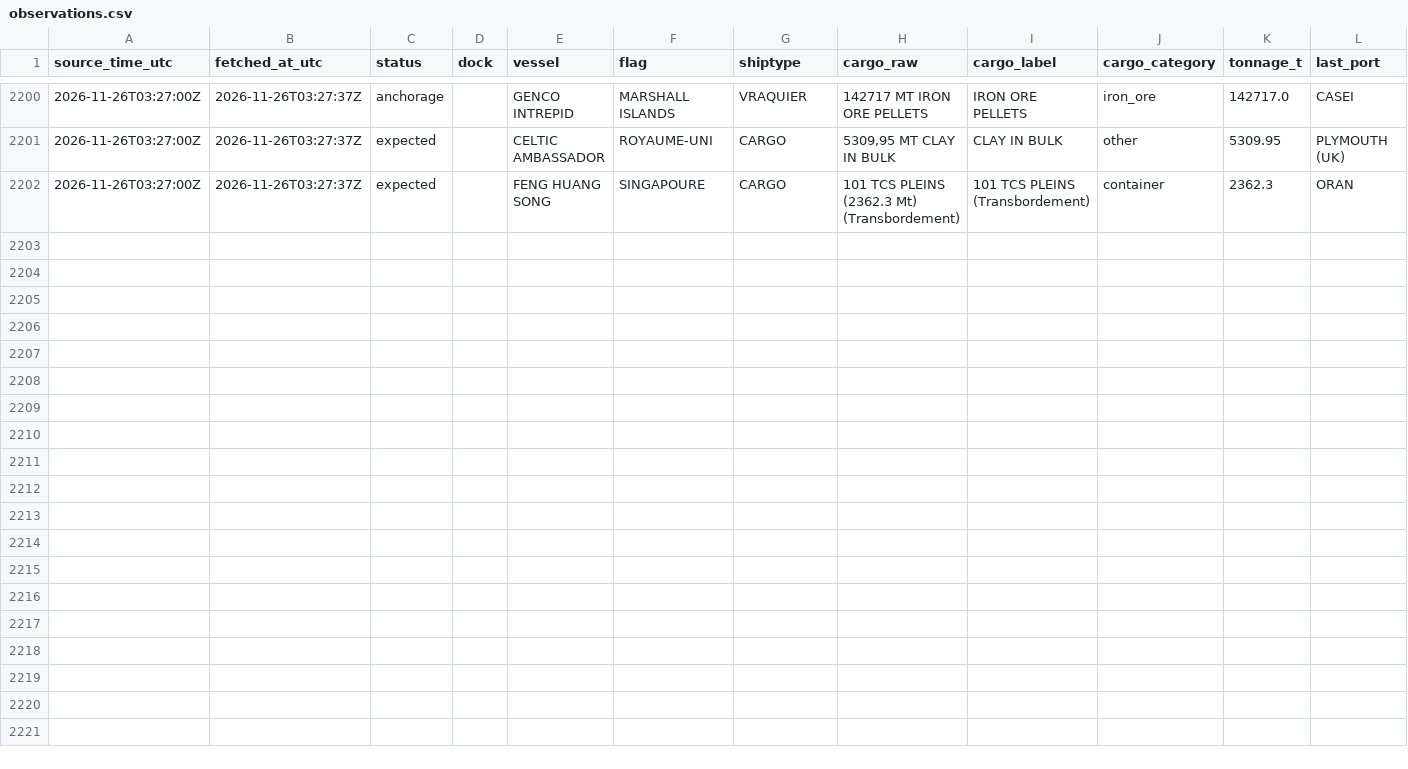
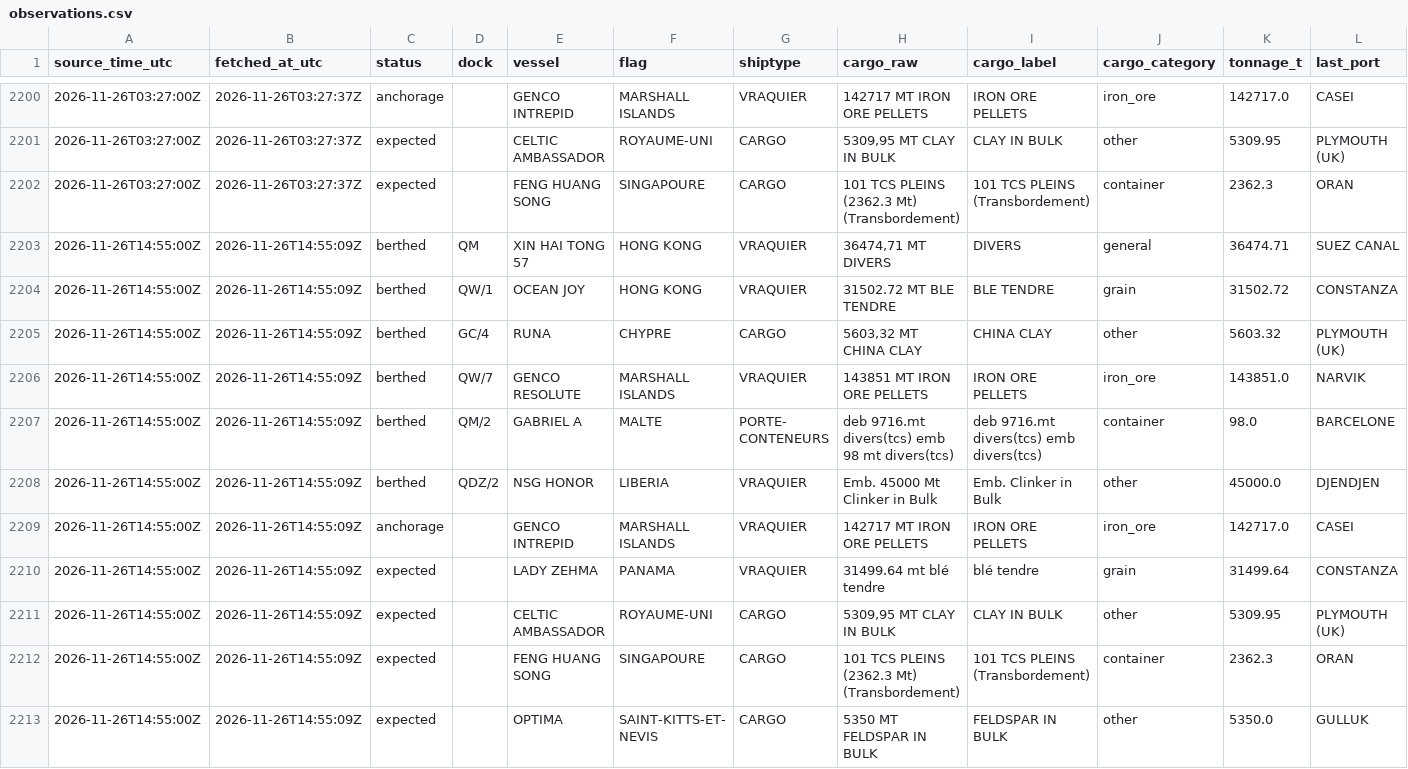
Before and after one commit to abdessamed-britah/djendjen-bellara-twin, a CSV file: data/clean/observations.csv, drawn as a sheet; only a part is shown, gaps mark what is left out; rows hold the shown columns only; the diff names each change by its address in the sheet, - before the commit and + after, or states it on an @@ line.

Commit message:
data: situation portuaire 2026-11-26T14:55Z

```diff
--- a/data/clean/observations.csv
+++ b/data/clean/observations.csv
+row 2203: 2026-11-26T14:55:00Z | 2026-11-26T14:55:09Z | berthed | QM | XIN HAI TONG 57 | HONG KONG | VRAQUIER | 36474,71 MT DIVERS | DIVERS | general | 36474.71 | SUEZ CANAL
+row 2204: 2026-11-26T14:55:00Z | 2026-11-26T14:55:09Z | berthed | QW/1 | OCEAN JOY | HONG KONG | VRAQUIER | 31502.72 MT BLE TENDRE | BLE TENDRE | grain | 31502.72 | CONSTANZA
+row 2205: 2026-11-26T14:55:00Z | 2026-11-26T14:55:09Z | berthed | GC/4 | RUNA | CHYPRE | CARGO | 5603,32 MT CHINA CLAY | CHINA CLAY | other | 5603.32 | PLYMOUTH (UK)
+row 2206: 2026-11-26T14:55:00Z | 2026-11-26T14:55:09Z | berthed | QW/7 | GENCO RESOLUTE | MARSHALL ISLANDS | VRAQUIER | 143851 MT IRON ORE PELLETS | IRON ORE PELLETS | iron_ore | 143851.0 | NARVIK
+row 2207: 2026-11-26T14:55:00Z | 2026-11-26T14:55:09Z | berthed | QM/2 | GABRIEL A | MALTE | PORTE- CONTENEURS | deb 9716.mt divers(tcs) emb 98 mt divers(tcs) | deb 9716.mt divers(tcs) emb divers(tcs) | container | 98.0 | BARCELONE
+row 2208: 2026-11-26T14:55:00Z | 2026-11-26T14:55:09Z | berthed | QDZ/2 | NSG HONOR | LIBERIA | VRAQUIER | Emb. 45000 Mt Clinker in Bulk | Emb. Clinker in Bulk | other | 45000.0 | DJENDJEN
+row 2209: 2026-11-26T14:55:00Z | 2026-11-26T14:55:09Z | anchorage |  | GENCO INTREPID | MARSHALL ISLANDS | VRAQUIER | 142717 MT IRON ORE PELLETS | IRON ORE PELLETS | iron_ore | 142717.0 | CASEI
+row 2210: 2026-11-26T14:55:00Z | 2026-11-26T14:55:09Z | expected |  | LADY ZEHMA | PANAMA | VRAQUIER | 31499.64 mt blé tendre | blé tendre | grain | 31499.64 | CONSTANZA
+row 2211: 2026-11-26T14:55:00Z | 2026-11-26T14:55:09Z | expected |  | CELTIC AMBASSADOR | ROYAUME-UNI | CARGO | 5309,95 MT CLAY IN BULK | CLAY IN BULK | other | 5309.95 | PLYMOUTH (UK)
+row 2212: 2026-11-26T14:55:00Z | 2026-11-26T14:55:09Z | expected |  | FENG HUANG SONG | SINGAPOURE | CARGO | 101 TCS PLEINS (2362.3 Mt) (Transbordement) | 101 TCS PLEINS (Transbordement) | container | 2362.3 | ORAN
+row 2213: 2026-11-26T14:55:00Z | 2026-11-26T14:55:09Z | expected |  | OPTIMA | SAINT-KITTS-ET- NEVIS | CARGO | 5350 MT FELDSPAR IN BULK | FELDSPAR IN BULK | other | 5350.0 | GULLUK
```
Also changed, not shown: data/raw/port_status/_manifest.csv.
